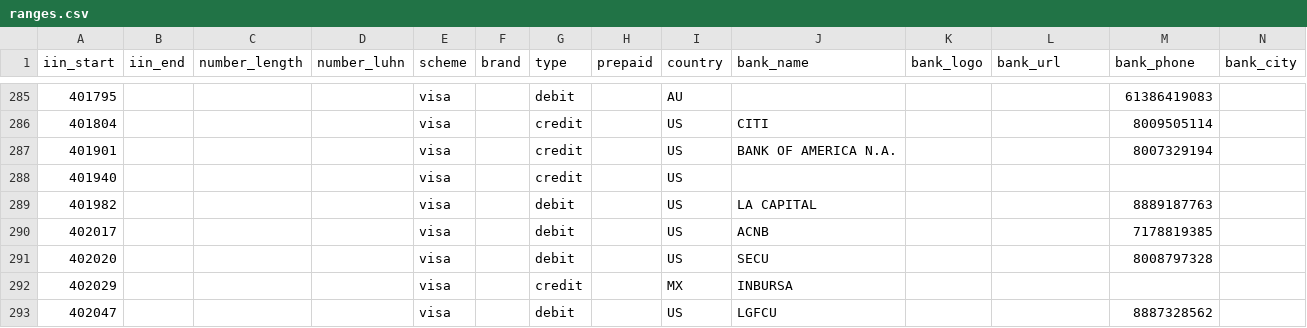
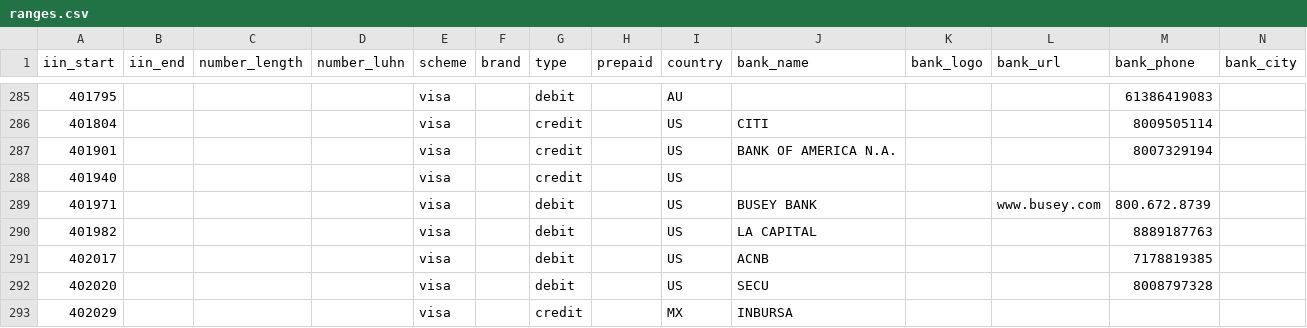
Before and after one commit to binlist/data, a CSV file: ranges.csv, drawn as a sheet; only a part is shown, gaps mark what is left out; the shorter side is filled out with more unchanged rows; the diff names each change by its address in the sheet, - before the commit and + after, or states it on an @@ line.

Commit message:
Added Bussey Bank - 401971

```diff
--- a/ranges.csv
+++ b/ranges.csv
+row 289: 401971 |  |  |  | visa |  | debit |  | US | BUSEY BANK |  | www.busey.com | 800.672.8739
```
